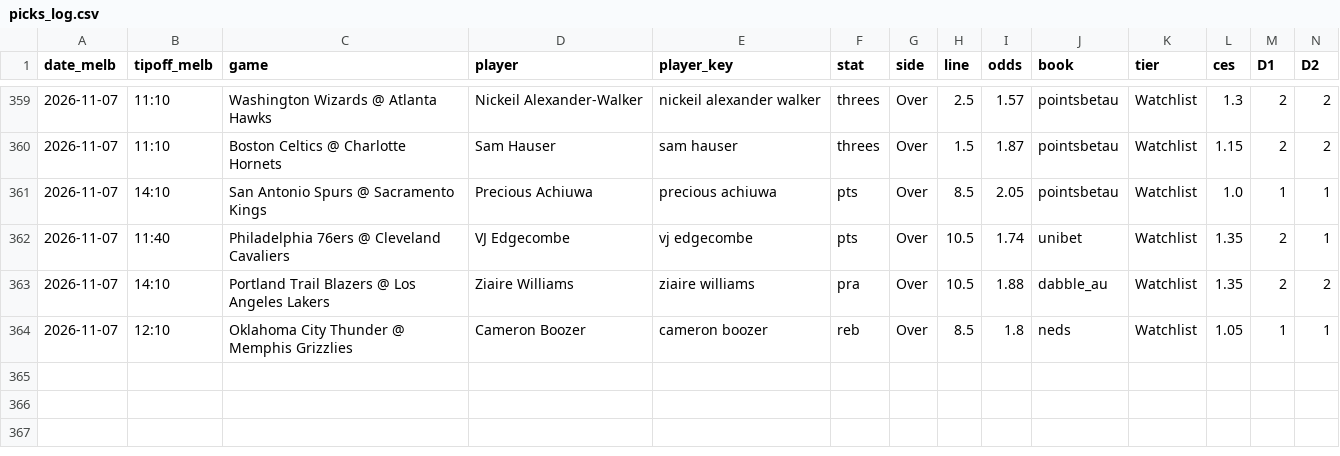
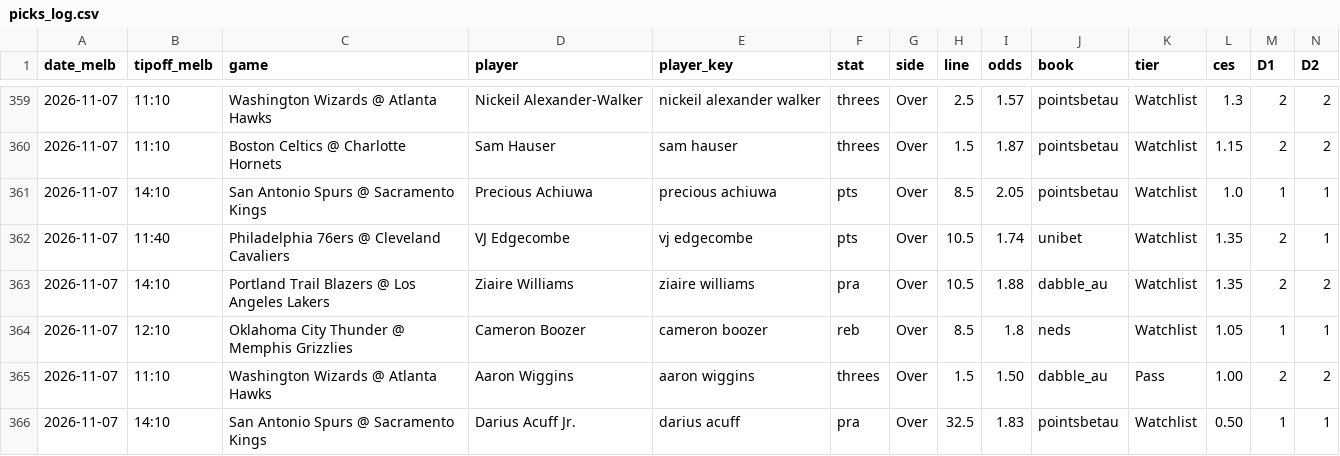
Before and after one commit to darcyedmiston/nba-odds, a CSV file: model/picks_log.csv, drawn as a sheet; only a part is shown, gaps mark what is left out; rows hold the shown columns only; the diff covers the shown part only; the diff names each change by its address in the sheet, - before the commit and + after, or states it on an @@ line.

```diff
--- a/model/picks_log.csv
+++ b/model/picks_log.csv
+row 365: 2026-11-07 | 11:10 | Washington Wizards @ Atlanta Hawks | Aaron Wiggins | aaron wiggins | threes | Over | 1.5 | 1.50 | dabble_au | Pass | 1.00 | 2 | 2
+row 366: 2026-11-07 | 14:10 | San Antonio Spurs @ Sacramento Kings | Darius Acuff Jr. | darius acuff | pra | Over | 32.5 | 1.83 | pointsbetau | Watchlist | 0.50 | 1 | 1
```
Also changed, not shown: 1 added row and 18 edited cells elsewhere in this file.
